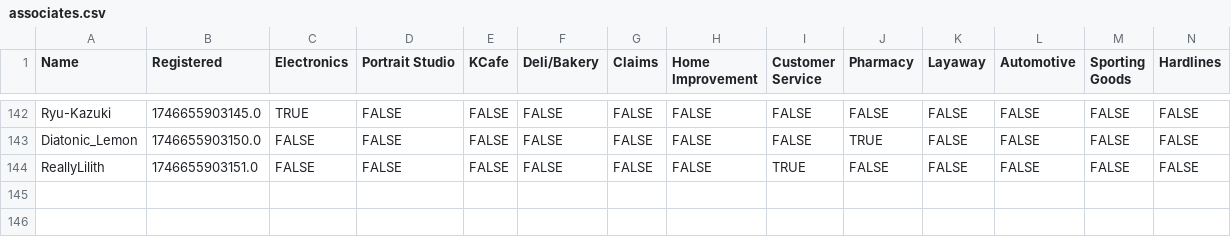
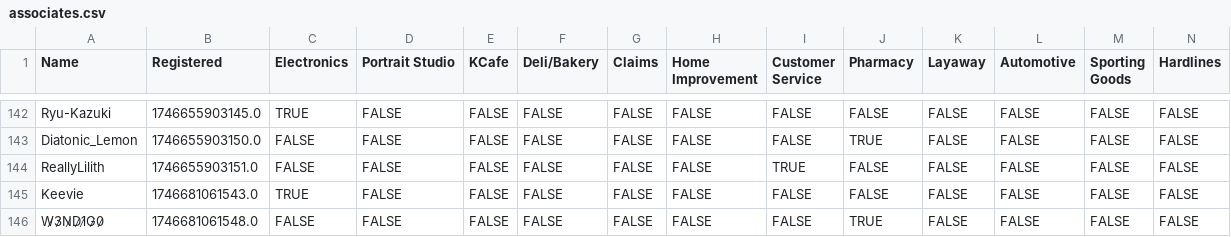
Before and after one commit to VRC-Kmart/aisle-6, a CSV file: clockboy/associates.csv, drawn as a sheet; only a part is shown, gaps mark what is left out; rows hold the shown columns only; the diff names each change by its address in the sheet, - before the commit and + after, or states it on an @@ line.

```diff
--- a/clockboy/associates.csv
+++ b/clockboy/associates.csv
+row 145: Keevie | 1746681061543.0 | TRUE | FALSE | FALSE | FALSE | FALSE | FALSE | FALSE | FALSE | FALSE | FALSE | FALSE | FALSE
+row 146: W̷3̷N̷D̷1̷G̷0̷ | 1746681061548.0 | FALSE | FALSE | FALSE | FALSE | FALSE | FALSE | FALSE | TRUE | FALSE | FALSE | FALSE | FALSE
```
Also changed, not shown: 3 other files.
